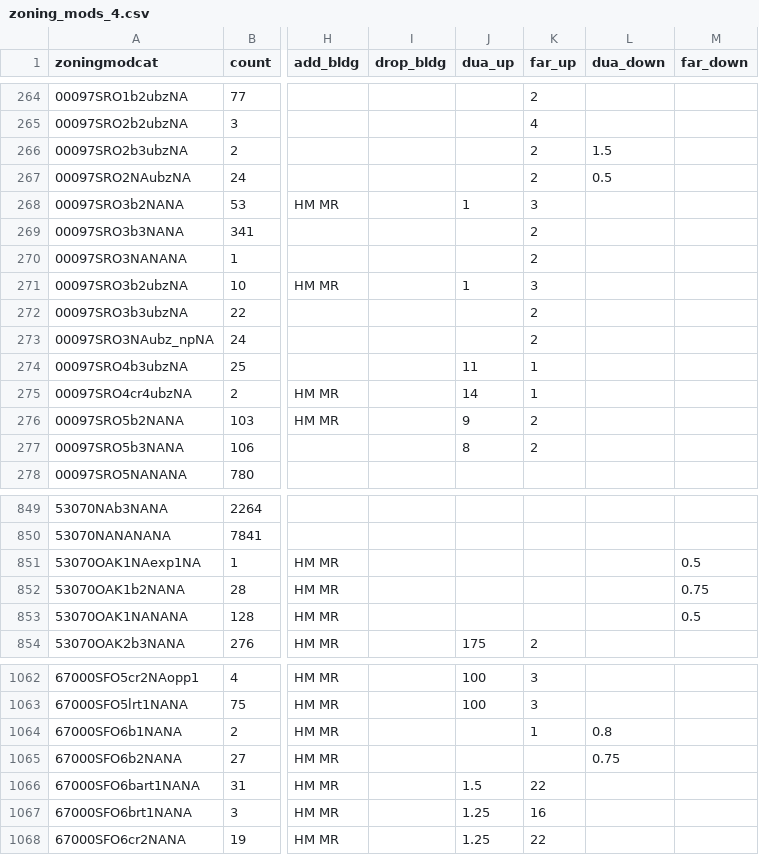
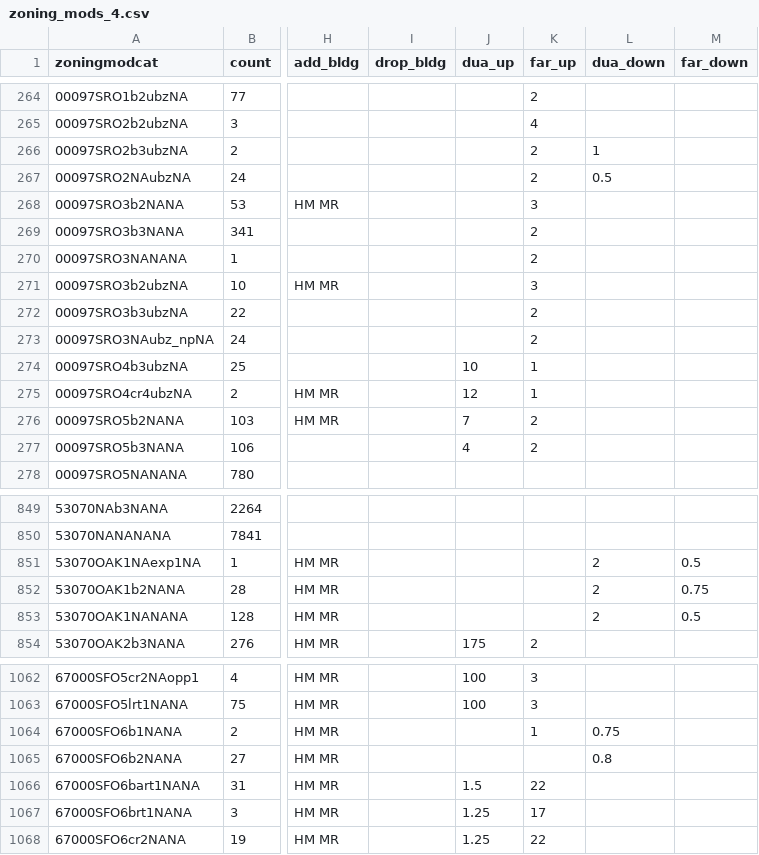
Before and after one commit to UDST/bayarea_urbansim, a CSV file: data/zoning_mods_4.csv, drawn as a sheet; only a part is shown, gaps mark what is left out; the diff covers the shown part only; the diff names each change by its address in the sheet, - before the commit and + after, or states it on an @@ line.

Commit message:
ch zoningmods 4

```diff
--- a/data/zoning_mods_4.csv
+++ b/data/zoning_mods_4.csv
-L266 (dua_down): 1.5
+L266 (dua_down): 1
-J268 (dua_up): 1
+J268 (dua_up): (empty)
-J271 (dua_up): 1
+J271 (dua_up): (empty)
-J274 (dua_up): 11
+J274 (dua_up): 10
-J275 (dua_up): 14
+J275 (dua_up): 12
-J276 (dua_up): 9
+J276 (dua_up): 7
-J277 (dua_up): 8
+J277 (dua_up): 4
-L851:L853 (dua_down): (empty)
+L851:L853 (dua_down): 2
-L1064 (dua_down): 0.8
+L1064 (dua_down): 0.75
-L1065 (dua_down): 0.75
+L1065 (dua_down): 0.8
-K1067 (far_up): 16
+K1067 (far_up): 17
```
Also changed, not shown: 24 edited cells elsewhere in this file.
